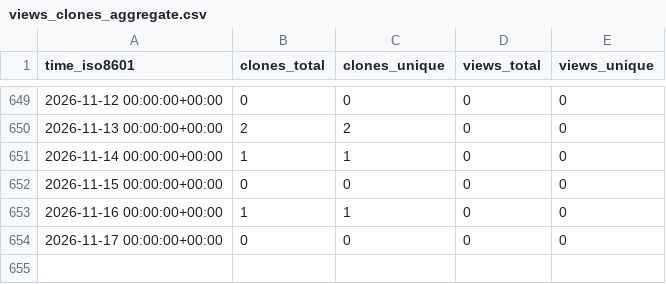
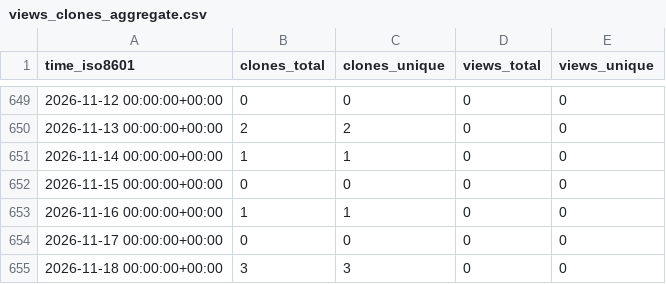
Before and after one commit to NBICLAB/optgan-data-repo, a CSV file: NBICLAB/OPT-GAN/ghrs-data/views_clones_aggregate.csv, drawn as a sheet; only a part is shown, gaps mark what is left out.

```diff
--- a/NBICLAB/OPT-GAN/ghrs-data/views_clones_aggregate.csv
+++ b/NBICLAB/OPT-GAN/ghrs-data/views_clones_aggregate.csv
@@ -654 +654,2 @@ time_iso8601,clones_total,clones_unique,views_total,views_unique
 2026-11-17 00:00:00+00:00,0,0,0,0
+2026-11-18 00:00:00+00:00,3,3,0,0
```
Also changed, not shown: 1 other file.
